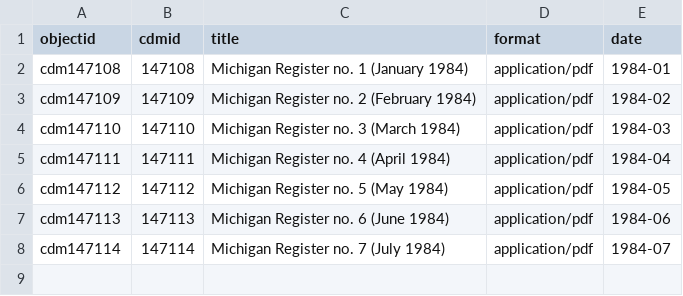
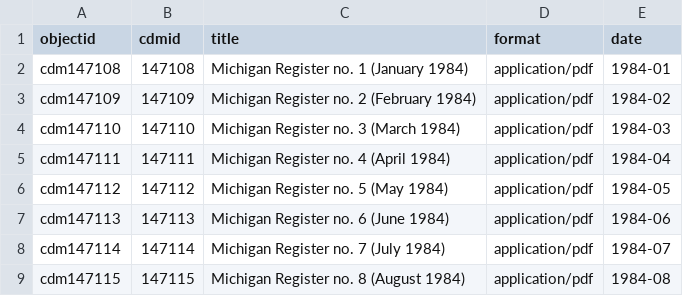
Before and after one commit to Temoshee/michiganregister, a CSV file: _data/miregmetadata.csv, drawn as a sheet; the diff names each change by its address in the sheet, - before the commit and + after, or states it on an @@ line.

Commit message:
add metadata

```diff
--- a/_data/miregmetadata.csv
+++ b/_data/miregmetadata.csv
+row 9: cdm147115 | 147115 | Michigan Register no. 8 (August 1984) | application/pdf | 1984-08
```
